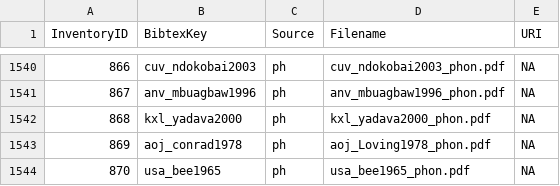
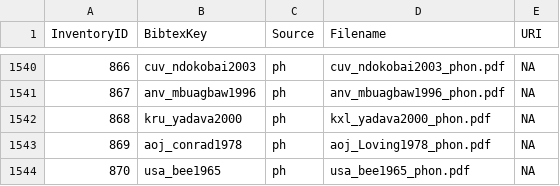
Before and after one commit to phoible/dev, a CSV file: mappings/InventoryID-Bibtex.csv, drawn as a sheet; only a part is shown, gaps mark what is left out.

```diff
--- a/mappings/InventoryID-Bibtex.csv
+++ b/mappings/InventoryID-Bibtex.csv
@@ -1541,3 +1541,3 @@ InventoryID,BibtexKey,Source,Filename,URI
 867,anv_mbuagbaw1996,ph,anv_mbuagbaw1996_phon.pdf,NA
-868,kxl_yadava2000,ph,kxl_yadava2000_phon.pdf,NA
+868,kru_yadava2000,ph,kxl_yadava2000_phon.pdf,NA
 869,aoj_conrad1978,ph,aoj_Loving1978_phon.pdf,NA
```
Also changed, not shown: mappings/InventoryID-LanguageCodes.csv, 2 other files.
